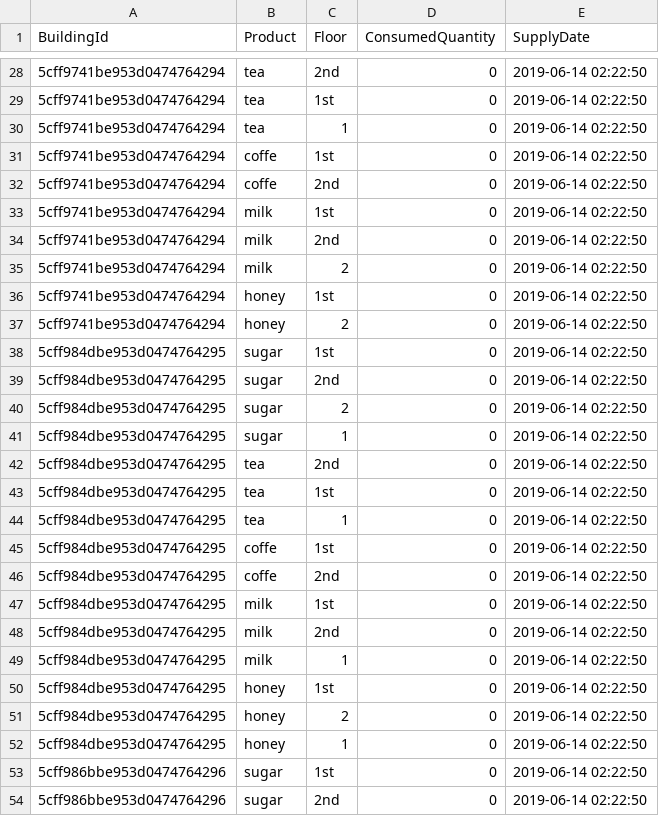
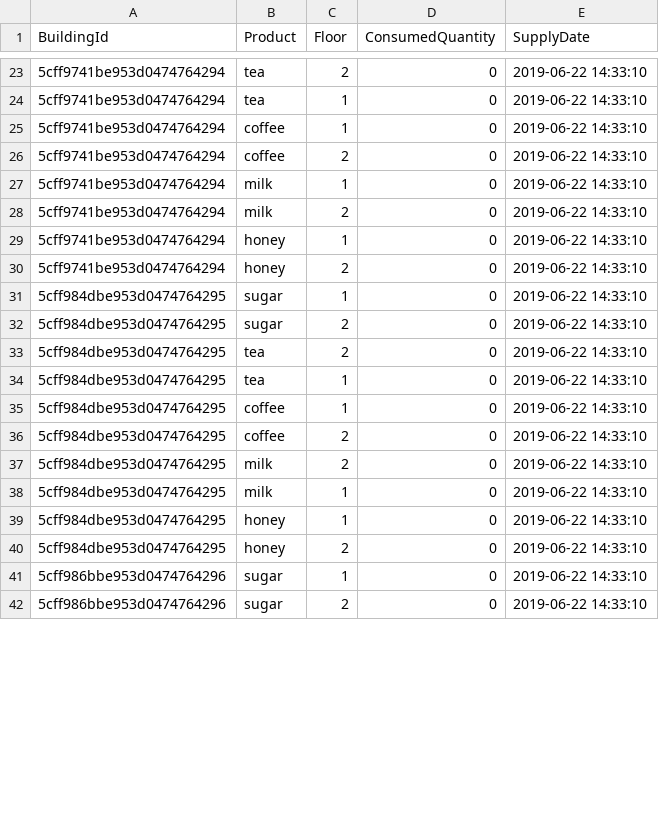
Before and after one commit to amarieioana/smart-buildings, a CSV file: NetApi/NetApi/data/prediction.csv, drawn as a sheet; only a part is shown, gaps mark what is left out; the diff covers the shown part only.

```diff
--- a/NetApi/NetApi/data/prediction.csv
+++ b/NetApi/NetApi/data/prediction.csv
@@ -28,27 +23,20 @@ BuildingId,Product,Floor,ConsumedQuantity,SupplyDate
-5cff9741be953d0474764294,tea,2nd,0,2019-06-14 02:22:50
-5cff9741be953d0474764294,tea,1st,0,2019-06-14 02:22:50
-5cff9741be953d0474764294,tea,1,0,2019-06-14 02:22:50
-5cff9741be953d0474764294,coffe,1st,0,2019-06-14 02:22:50
-5cff9741be953d0474764294,coffe,2nd,0,2019-06-14 02:22:50
-5cff9741be953d0474764294,milk,1st,0,2019-06-14 02:22:50
-5cff9741be953d0474764294,milk,2nd,0,2019-06-14 02:22:50
-5cff9741be953d0474764294,milk,2,0,2019-06-14 02:22:50
-5cff9741be953d0474764294,honey,1st,0,2019-06-14 02:22:50
-5cff9741be953d0474764294,honey,2,0,2019-06-14 02:22:50
-5cff984dbe953d0474764295,sugar,1st,0,2019-06-14 02:22:50
-5cff984dbe953d0474764295,sugar,2nd,0,2019-06-14 02:22:50
-5cff984dbe953d0474764295,sugar,2,0,2019-06-14 02:22:50
-5cff984dbe953d0474764295,sugar,1,0,2019-06-14 02:22:50
-5cff984dbe953d0474764295,tea,2nd,0,2019-06-14 02:22:50
-5cff984dbe953d0474764295,tea,1st,0,2019-06-14 02:22:50
-5cff984dbe953d0474764295,tea,1,0,2019-06-14 02:22:50
-5cff984dbe953d0474764295,coffe,1st,0,2019-06-14 02:22:50
-5cff984dbe953d0474764295,coffe,2nd,0,2019-06-14 02:22:50
-5cff984dbe953d0474764295,milk,1st,0,2019-06-14 02:22:50
-5cff984dbe953d0474764295,milk,2nd,0,2019-06-14 02:22:50
-5cff984dbe953d0474764295,milk,1,0,2019-06-14 02:22:50
-5cff984dbe953d0474764295,honey,1st,0,2019-06-14 02:22:50
-5cff984dbe953d0474764295,honey,2,0,2019-06-14 02:22:50
-5cff984dbe953d0474764295,honey,1,0,2019-06-14 02:22:50
-5cff986bbe953d0474764296,sugar,1st,0,2019-06-14 02:22:50
-5cff986bbe953d0474764296,sugar,2nd,0,2019-06-14 02:22:50
+5cff9741be953d0474764294,tea,2,0,2019-06-22 14:33:10
+5cff9741be953d0474764294,tea,1,0,2019-06-22 14:33:10
+5cff9741be953d0474764294,coffee,1,0,2019-06-22 14:33:10
+5cff9741be953d0474764294,coffee,2,0,2019-06-22 14:33:10
+5cff9741be953d0474764294,milk,1,0,2019-06-22 14:33:10
+5cff9741be953d0474764294,milk,2,0,2019-06-22 14:33:10
+5cff9741be953d0474764294,honey,1,0,2019-06-22 14:33:10
+5cff9741be953d0474764294,honey,2,0,2019-06-22 14:33:10
+5cff984dbe953d0474764295,sugar,1,0,2019-06-22 14:33:10
+5cff984dbe953d0474764295,sugar,2,0,2019-06-22 14:33:10
+5cff984dbe953d0474764295,tea,2,0,2019-06-22 14:33:10
+5cff984dbe953d0474764295,tea,1,0,2019-06-22 14:33:10
+5cff984dbe953d0474764295,coffee,1,0,2019-06-22 14:33:10
+5cff984dbe953d0474764295,coffee,2,0,2019-06-22 14:33:10
+5cff984dbe953d0474764295,milk,2,0,2019-06-22 14:33:10
+5cff984dbe953d0474764295,milk,1,0,2019-06-22 14:33:10
+5cff984dbe953d0474764295,honey,1,0,2019-06-22 14:33:10
+5cff984dbe953d0474764295,honey,2,0,2019-06-22 14:33:10
+5cff986bbe953d0474764296,sugar,1,0,2019-06-22 14:33:10
+5cff986bbe953d0474764296,sugar,2,0,2019-06-22 14:33:10
```
Also changed, not shown: 9 removed rows and 62 edited cells elsewhere in this file, NetApi/NetApi/data/consumption.csv, 25 other files.
